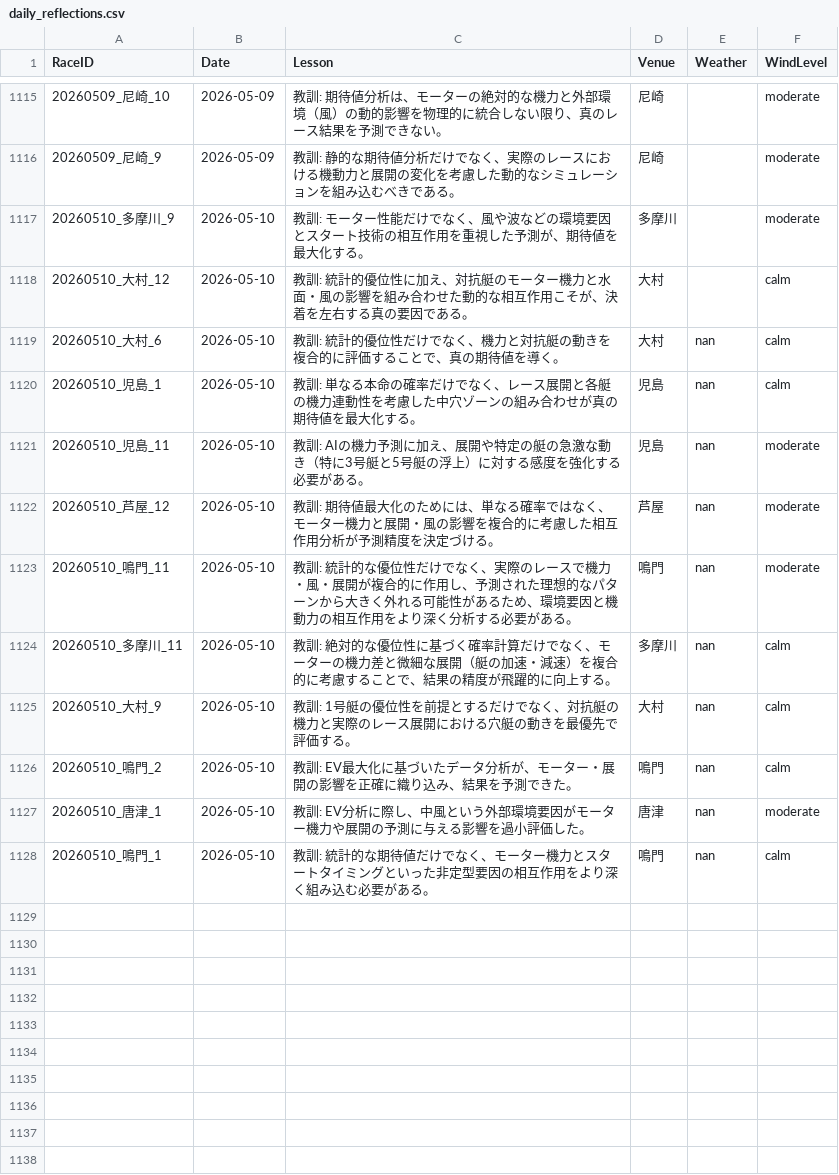
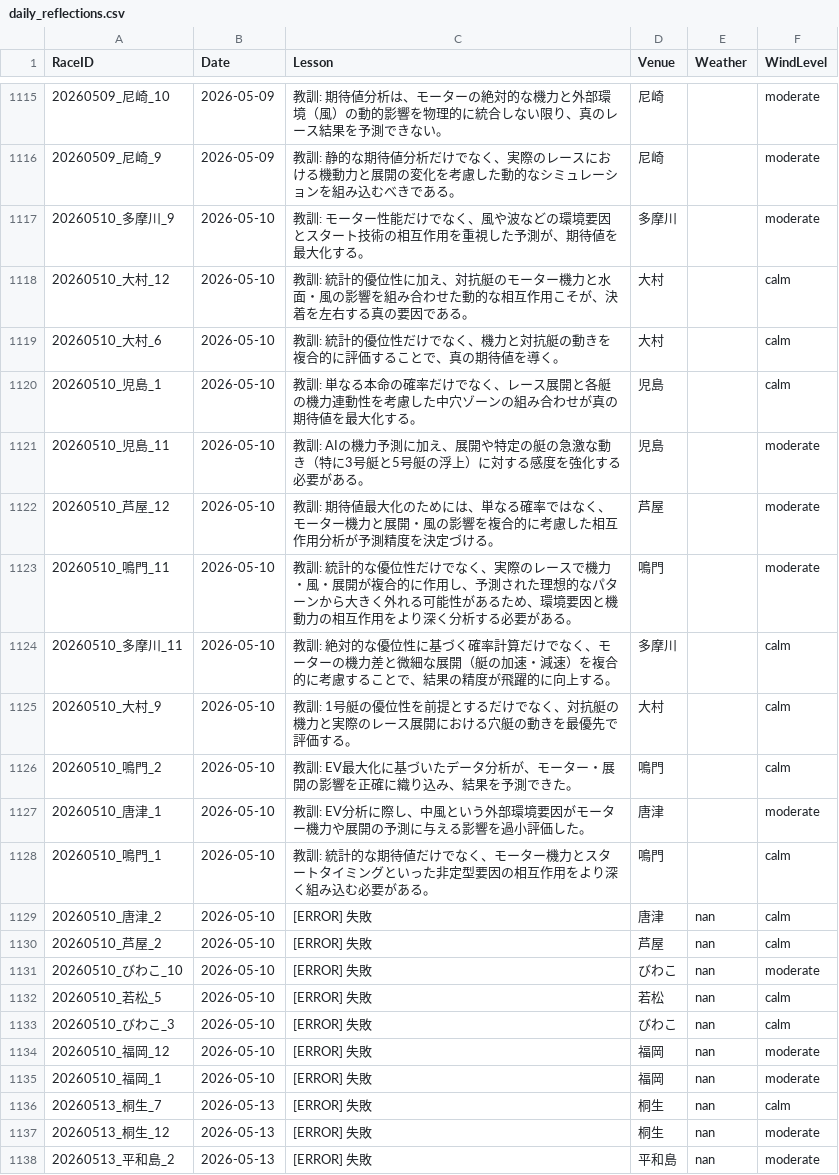
Before and after one commit to kids-masaru/Play, a CSV file: dashboard/public/daily_data/daily_reflections.csv, drawn as a sheet; only a part is shown, gaps mark what is left out.

```diff
--- a/dashboard/public/daily_data/daily_reflections.csv
+++ b/dashboard/public/daily_data/daily_reflections.csv
@@ -1121,11 +1121,21 @@ RaceID,Date,Lesson,Venue,Weather,WindLevel
 20260510_大村_12,2026-05-10,教訓: 統計的優位性に加え、対抗艇のモーター機力と水面・風の影響を組み合わせた動的な相互作用こそが、決着を左右する真の要因である。,大村,,calm
-20260510_大村_6,2026-05-10,教訓: 統計的優位性だけでなく、機力と対抗艇の動きを複合的に評価することで、真の期待値を導く。,大村,nan,calm
-20260510_児島_1,2026-05-10,教訓: 単なる本命の確率だけでなく、レース展開と各艇の機力連動性を考慮した中穴ゾーンの組み合わせが真の期待値を最大化する。,児島,nan,calm
-20260510_児島_11,2026-05-10,教訓: AIの機力予測に加え、展開や特定の艇の急激な動き（特に3号艇と5号艇の浮上）に対する感度を強化する必要がある。,児島,nan,moderate
-20260510_芦屋_12,2026-05-10,教訓: 期待値最大化のためには、単なる確率ではなく、モーター機力と展開・風の影響を複合的に考慮した相互作用分析が予測精度を決定づける。,芦屋,nan,moderate
-20260510_鳴門_11,2026-05-10,教訓: 統計的な優位性だけでなく、実際のレースで機力・風・展開が複合的に作用し、予測された理想的なパターンから大きく外れる可能性があるため、環境要因と機動力の相互作用をより深く分析する必要がある。,鳴門,nan,moderate
-20260510_多摩川_11,2026-05-10,教訓: 絶対的な優位性に基づく確率計算だけでなく、モーターの機力差と微細な展開（艇の加速・減速）を複合的に考慮することで、結果の精度が飛躍的に向上する。,多摩川,nan,calm
-20260510_大村_9,2026-05-10,教訓: 1号艇の優位性を前提とするだけでなく、対抗艇の機力と実際のレース展開における穴艇の動きを最優先で評価する。,大村,nan,calm
-20260510_鳴門_2,2026-05-10,教訓: EV最大化に基づいたデータ分析が、モーター・展開の影響を正確に織り込み、結果を予測できた。,鳴門,nan,calm
-20260510_唐津_1,2026-05-10,教訓: EV分析に際し、中風という外部環境要因がモーター機力や展開の予測に与える影響を過小評価した。,唐津,nan,moderate
-20260510_鳴門_1,2026-05-10,教訓: 統計的な期待値だけでなく、モーター機力とスタートタイミングといった非定型要因の相互作用をより深く組み込む必要がある。,鳴門,nan,calm
+20260510_大村_6,2026-05-10,教訓: 統計的優位性だけでなく、機力と対抗艇の動きを複合的に評価することで、真の期待値を導く。,大村,,calm
+20260510_児島_1,2026-05-10,教訓: 単なる本命の確率だけでなく、レース展開と各艇の機力連動性を考慮した中穴ゾーンの組み合わせが真の期待値を最大化する。,児島,,calm
+20260510_児島_11,2026-05-10,教訓: AIの機力予測に加え、展開や特定の艇の急激な動き（特に3号艇と5号艇の浮上）に対する感度を強化する必要がある。,児島,,moderate
+20260510_芦屋_12,2026-05-10,教訓: 期待値最大化のためには、単なる確率ではなく、モーター機力と展開・風の影響を複合的に考慮した相互作用分析が予測精度を決定づける。,芦屋,,moderate
+20260510_鳴門_11,2026-05-10,教訓: 統計的な優位性だけでなく、実際のレースで機力・風・展開が複合的に作用し、予測された理想的なパターンから大きく外れる可能性があるため、環境要因と機動力の相互作用をより深く分析する必要がある。,鳴門,,moderate
+20260510_多摩川_11,2026-05-10,教訓: 絶対的な優位性に基づく確率計算だけでなく、モーターの機力差と微細な展開（艇の加速・減速）を複合的に考慮することで、結果の精度が飛躍的に向上する。,多摩川,,calm
+20260510_大村_9,2026-05-10,教訓: 1号艇の優位性を前提とするだけでなく、対抗艇の機力と実際のレース展開における穴艇の動きを最優先で評価する。,大村,,calm
+20260510_鳴門_2,2026-05-10,教訓: EV最大化に基づいたデータ分析が、モーター・展開の影響を正確に織り込み、結果を予測できた。,鳴門,,calm
+20260510_唐津_1,2026-05-10,教訓: EV分析に際し、中風という外部環境要因がモーター機力や展開の予測に与える影響を過小評価した。,唐津,,moderate
+20260510_鳴門_1,2026-05-10,教訓: 統計的な期待値だけでなく、モーター機力とスタートタイミングといった非定型要因の相互作用をより深く組み込む必要がある。,鳴門,,calm
+20260510_唐津_2,2026-05-10,[ERROR] 失敗,唐津,nan,calm
+20260510_芦屋_2,2026-05-10,[ERROR] 失敗,芦屋,nan,calm
+20260510_びわこ_10,2026-05-10,[ERROR] 失敗,びわこ,nan,moderate
+20260510_若松_5,2026-05-10,[ERROR] 失敗,若松,nan,calm
+20260510_びわこ_3,2026-05-10,[ERROR] 失敗,びわこ,nan,calm
+20260510_福岡_12,2026-05-10,[ERROR] 失敗,福岡,nan,moderate
+20260510_福岡_1,2026-05-10,[ERROR] 失敗,福岡,nan,moderate
+20260513_桐生_7,2026-05-13,[ERROR] 失敗,桐生,nan,calm
+20260513_桐生_12,2026-05-13,[ERROR] 失敗,桐生,nan,moderate
+20260513_平和島_2,2026-05-13,[ERROR] 失敗,平和島,nan,moderate
```
Also changed, not shown: daily_data/daily_reflections.csv, 7 other files.
